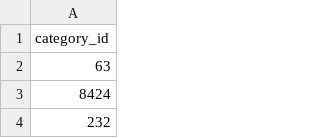
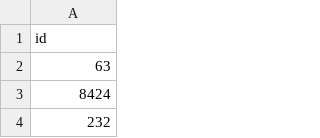
Before and after one commit to amar12a-nykaa/myrepo, a CSV file: primary_category.csv, drawn as a sheet; only a part is shown.

```diff
--- a/primary_category.csv
+++ b/primary_category.csv
@@ -1,2 +1,2 @@
-category_id
+id
 63
```
Also changed, not shown: 1 other file.
